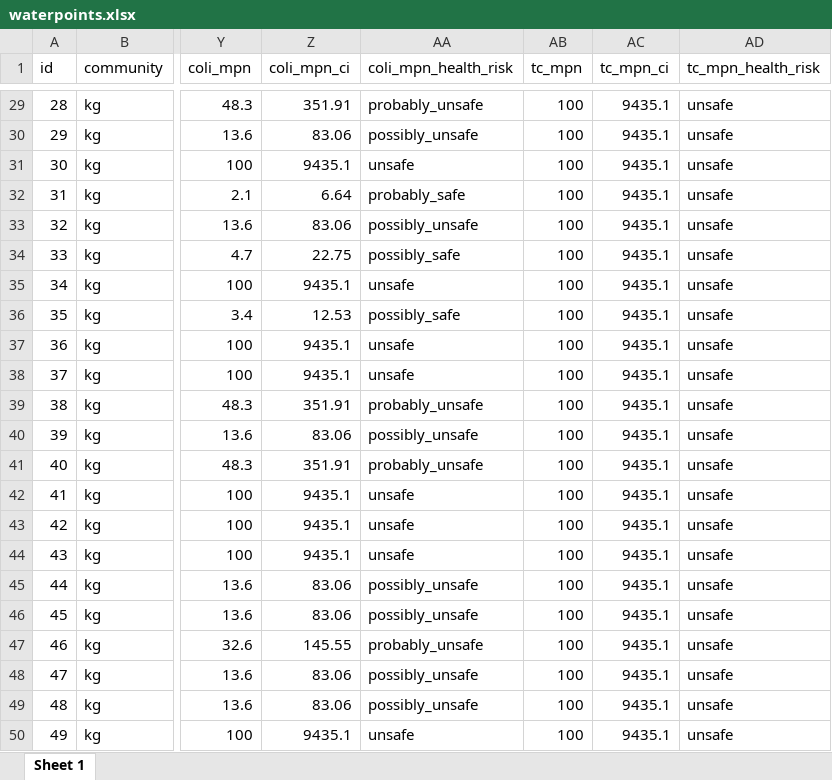
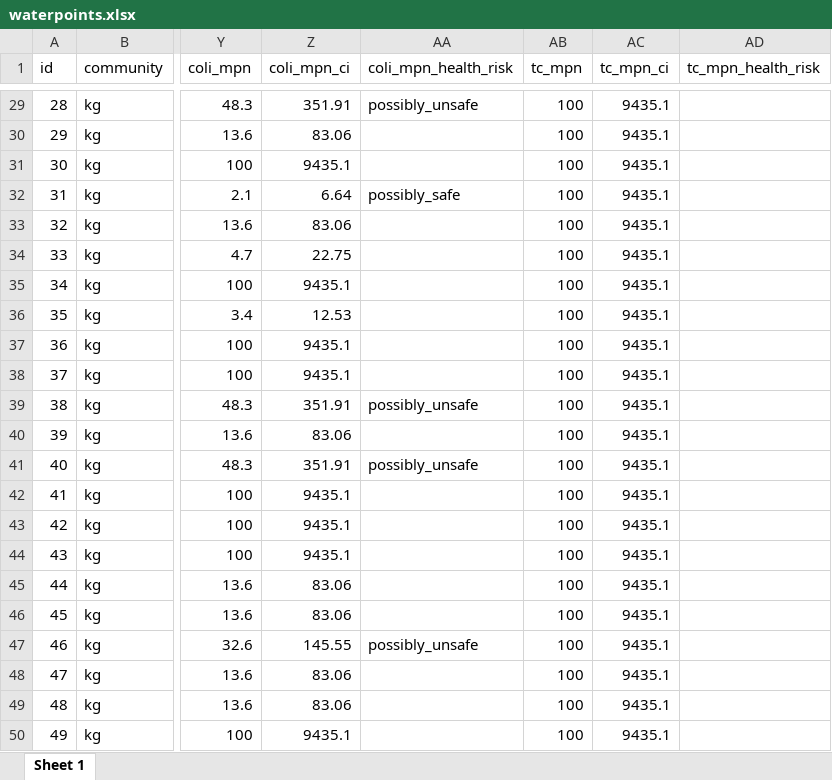
Before and after one commit to openwashdata/watercostaccra, an Excel workbook: inst/extdata/waterpoints.xlsx, sheet Sheet 1, drawn as a sheet; only a part is shown, gaps mark what is left out; values as stored, in another font and other column widths than the file's, no borders; the diff covers the shown part only; the diff names each change by its address in the sheet, - before the commit and + after, or states it on an @@ line.

```diff
--- a/inst/extdata/waterpoints.xlsx (sheet Sheet 1)
+++ b/inst/extdata/waterpoints.xlsx (sheet Sheet 1)
-AA29 (coli_mpn_health_risk): probably_unsafe
+AA29 (coli_mpn_health_risk): possibly_unsafe
-AD29:AD50 (tc_mpn_health_risk): unsafe
+AD29:AD50 (tc_mpn_health_risk): (empty)
-AA30 (coli_mpn_health_risk): possibly_unsafe
+AA30 (coli_mpn_health_risk): (empty)
-AA31 (coli_mpn_health_risk): unsafe
+AA31 (coli_mpn_health_risk): (empty)
-AA32 (coli_mpn_health_risk): probably_safe
+AA32 (coli_mpn_health_risk): possibly_safe
-AA33 (coli_mpn_health_risk): possibly_unsafe
+AA33 (coli_mpn_health_risk): (empty)
-AA34 (coli_mpn_health_risk): possibly_safe
+AA34 (coli_mpn_health_risk): (empty)
-AA35 (coli_mpn_health_risk): unsafe
+AA35 (coli_mpn_health_risk): (empty)
-AA36 (coli_mpn_health_risk): possibly_safe
+AA36 (coli_mpn_health_risk): (empty)
-AA37:AA38 (coli_mpn_health_risk): unsafe
+AA37:AA38 (coli_mpn_health_risk): (empty)
-AA39 (coli_mpn_health_risk): probably_unsafe
+AA39 (coli_mpn_health_risk): possibly_unsafe
-AA40 (coli_mpn_health_risk): possibly_unsafe
+AA40 (coli_mpn_health_risk): (empty)
-AA41 (coli_mpn_health_risk): probably_unsafe
+AA41 (coli_mpn_health_risk): possibly_unsafe
-AA42:AA44 (coli_mpn_health_risk): unsafe
+AA42:AA44 (coli_mpn_health_risk): (empty)
-AA45:AA46 (coli_mpn_health_risk): possibly_unsafe
+AA45:AA46 (coli_mpn_health_risk): (empty)
-AA47 (coli_mpn_health_risk): probably_unsafe
+AA47 (coli_mpn_health_risk): possibly_unsafe
-AA48:AA49 (coli_mpn_health_risk): possibly_unsafe
+AA48:AA49 (coli_mpn_health_risk): (empty)
-AA50 (coli_mpn_health_risk): unsafe
+AA50 (coli_mpn_health_risk): (empty)
```
Also changed, not shown: 52 edited cells elsewhere in this sheet, inst/extdata/households.xlsx, 6 other files.
